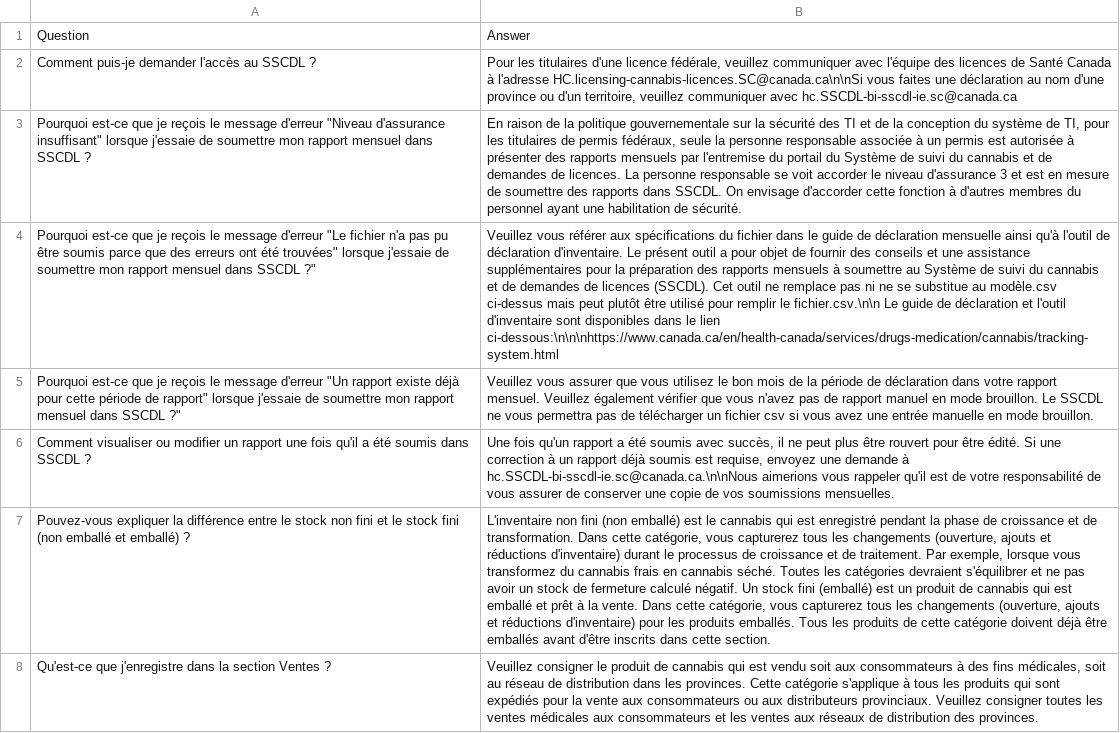
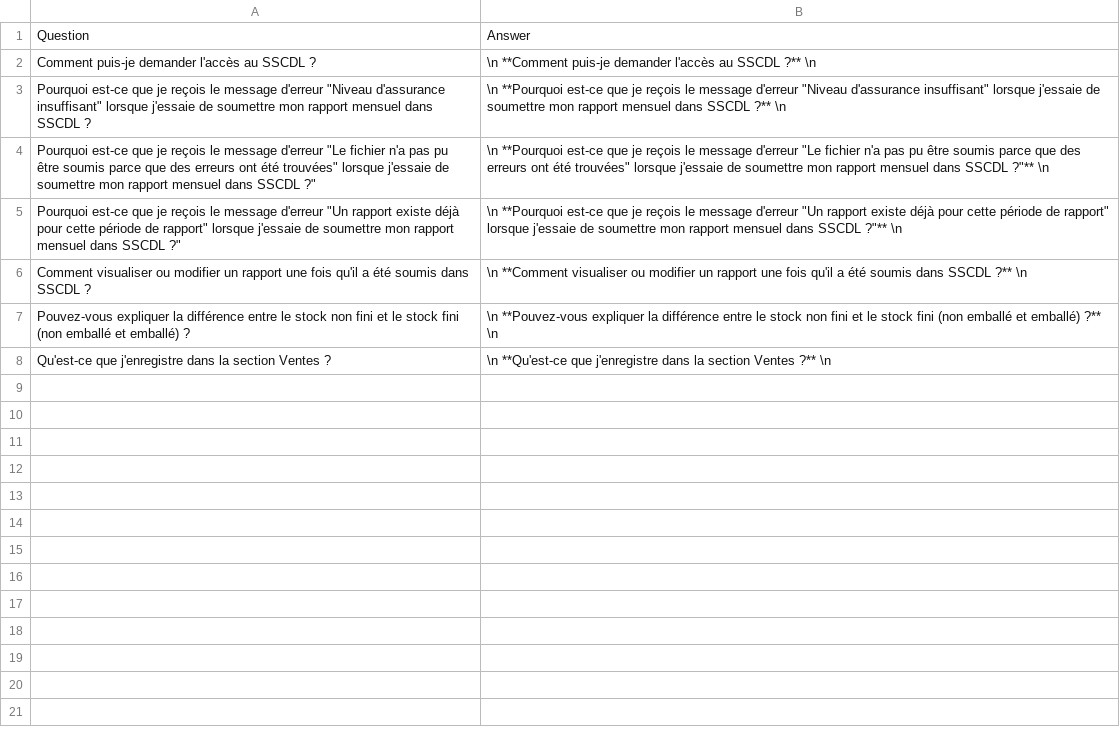
Before and after one commit to DrSylvain/cannabis-knights, a TSV file: KB/Email-FAQ-fr.tsv, drawn as a sheet; the diff names each change by its address in the sheet, - before the commit and + after, or states it on an @@ line.

```diff
--- a/KB/Email-FAQ-fr.tsv
+++ b/KB/Email-FAQ-fr.tsv
-B2: Pour les titulaires d'une licence fédérale, veuillez communiquer avec l'équipe des licences de Santé Canada à l'adresse HC.licensing-cannabis-licences.SC@canada.ca\n\nSi vous faites une déclaration au nom d'une province ou d'un territoire, veuillez communiquer avec hc.SSCDL-bi-sscdl-ie.sc@canada.ca
+B2: \n **Comment puis-je demander l'accès au SSCDL ?** \n
-B3: En raison de la politique gouvernementale sur la sécurité des TI et de la conception du système de TI, pour les titulaires de permis fédéraux, seule la personne responsable associée à un permis est autorisée à présenter des rapports mensuels par l'entremise du portail du Système de suivi du cannabis et de demandes de licences. La personne responsable se voit accorder le niveau d'assurance 3 et est en mesure de soumettre des rapports dans SSCDL. On envisage d'accorder cette fonction à d'autres membres du personnel ayant une habilitation de sécurité.
+B3: \n **Pourquoi est-ce que je reçois le message d'erreur "Niveau d'assurance insuffisant" lorsque j'essaie de soumettre mon rapport mensuel dans SSCDL ?** \n
-B4: Veuillez vous référer aux spécifications du fichier dans le guide de déclaration mensuelle ainsi qu'à l'outil de déclaration d'inventaire. Le présent outil a pour objet de fournir des conseils et une assistance supplémentaires pour la préparation des rapports mensuels à soumettre au Système de suivi du cannabis et de demandes de licences (SSCDL). Cet outil ne remplace pas ni ne se substitue au modèle.csv ci-dessus mais peut plutôt être utilisé pour remplir le fichier.csv.\n\n Le guide de déclaration et l'outil d'inventaire sont disponibles dans le lien ci-dessous:\n\n\nhttps://www.canada.ca/en/health-canada/services/drugs-medication/cannabis/tracking-system.html
+B4: \n **Pourquoi est-ce que je reçois le message d'erreur "Le fichier n'a pas pu être soumis parce que des erreurs ont été trouvées" lorsque j'essaie de soumettre mon rapport mensuel dans SSCDL ?"** \n
-B5: Veuillez vous assurer que vous utilisez le bon mois de la période de déclaration dans votre rapport mensuel. Veuillez également vérifier que vous n'avez pas de rapport manuel en mode brouillon. Le SSCDL ne vous permettra pas de télécharger un fichier csv si vous avez une entrée manuelle en mode brouillon.
+B5: \n **Pourquoi est-ce que je reçois le message d'erreur "Un rapport existe déjà pour cette période de rapport" lorsque j'essaie de soumettre mon rapport mensuel dans SSCDL ?"** \n
-B6: Une fois qu'un rapport a été soumis avec succès, il ne peut plus être rouvert pour être édité. Si une correction à un rapport déjà soumis est requise, envoyez une demande à hc.SSCDL-bi-sscdl-ie.sc@canada.ca.\n\nNous aimerions vous rappeler qu'il est de votre responsabilité de vous assurer de conserver une copie de vos soumissions mensuelles.
+B6: \n **Comment visualiser ou modifier un rapport une fois qu'il a été soumis dans SSCDL ?** \n
-B7: L'inventaire non fini (non emballé) est le cannabis qui est enregistré pendant la phase de croissance et de transformation. Dans cette catégorie, vous capturerez tous les changements (ouverture, ajouts et réductions d'inventaire) durant le processus de croissance et de traitement. Par exemple, lorsque vous transformez du cannabis frais en cannabis séché. Toutes les catégories devraient s'équilibrer et ne pas avoir un stock de fermeture calculé négatif. Un stock fini (emballé) est un produit de cannabis qui est emballé et prêt à la vente. Dans cette catégorie, vous capturerez tous les changements (ouverture, ajouts et réductions d'inventaire) pour les produits emballés. Tous les produits de cette catégorie doivent déjà être emballés avant d'être inscrits dans cette section.
+B7: \n **Pouvez-vous expliquer la différence entre le stock non fini et le stock fini (non emballé et emballé) ?** \n
-B8: Veuillez consigner le produit de cannabis qui est vendu soit aux consommateurs à des fins médicales, soit au réseau de distribution dans les provinces. Cette catégorie s'applique à tous les produits qui sont expédiés pour la vente aux consommateurs ou aux distributeurs provinciaux. Veuillez consigner toutes les ventes médicales aux consommateurs et les ventes aux réseaux de distribution des provinces.
+B8: \n **Qu'est-ce que j'enregistre dans la section Ventes ?** \n
```
Also changed, not shown: KB/CTLS-Guide-en.tsv, KB/CTLS-Guide-fr.tsv, 4 other files.
